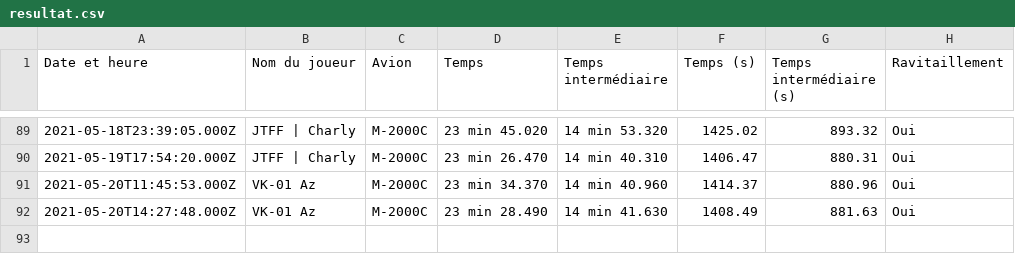
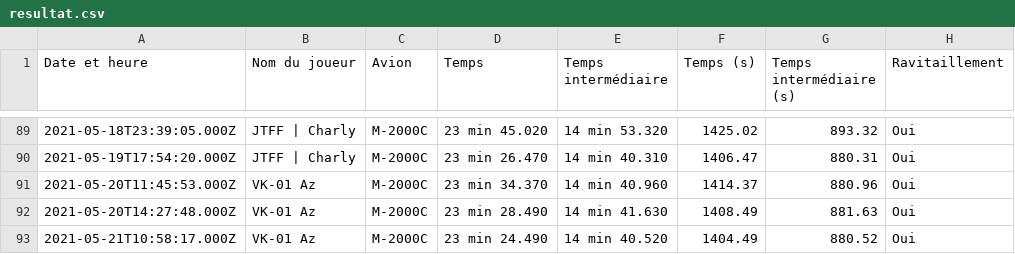
Before and after one commit to Cellules-Rapaces/Tanker-Party, a CSV file: data/resultat.csv, drawn as a sheet; only a part is shown, gaps mark what is left out.

```diff
--- a/data/resultat.csv
+++ b/data/resultat.csv
@@ -92 +92,2 @@ Date et heure,Nom du joueur,Avion,Temps,Temps intermédiaire,Temps (s),Temps int
 2021-05-20T14:27:48.000Z,VK-01 Az,M-2000C,23 min 28.490,14 min 41.630,1408.49,881.63,Oui
+2021-05-21T10:58:17.000Z,VK-01 Az,M-2000C,23 min 24.490,14 min 40.520,1404.49,880.52,Oui
```
Also changed, not shown: 4 other files.
